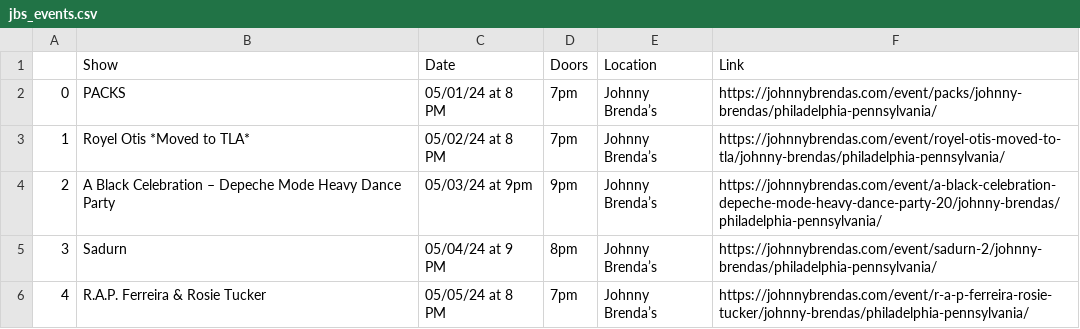
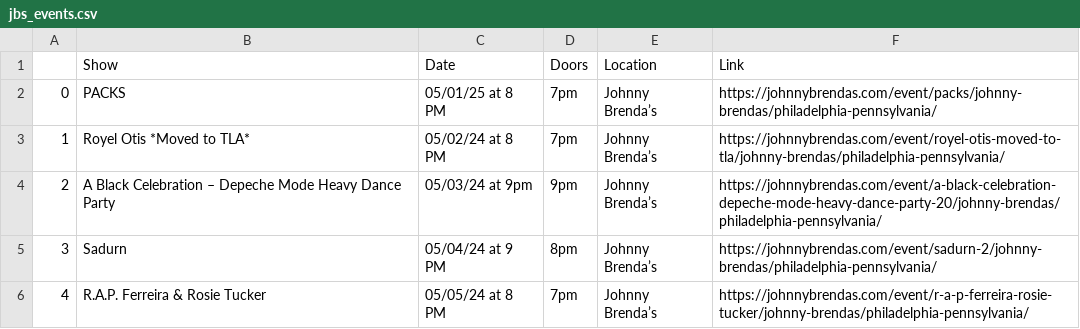
Before and after one commit to amandakreider/Concert-Calendars, a CSV file: csv/jbs_events.csv, drawn as a sheet; only a part is shown.

```diff
--- a/csv/jbs_events.csv
+++ b/csv/jbs_events.csv
@@ -1,3 +1,3 @@
 ,Show,Date,Doors,Location,Link
-0,PACKS,05/01/24 at 8 PM,7pm ,Johnny Brenda’s,https://johnnybrendas.com/event/packs/johnny-brendas/philadelphia-pennsylvania/
+0,PACKS,05/01/25 at 8 PM,7pm ,Johnny Brenda’s,https://johnnybrendas.com/event/packs/johnny-brendas/philadelphia-pennsylvania/
 1,Royel Otis *Moved to TLA*,05/02/24 at 8 PM,7pm ,Johnny Brenda’s,https://johnnybrendas.com/event/royel-otis-moved-to-tla/johnny-brendas/philadelphia-pennsylvania/
```
Also changed, not shown: 1 other file.
